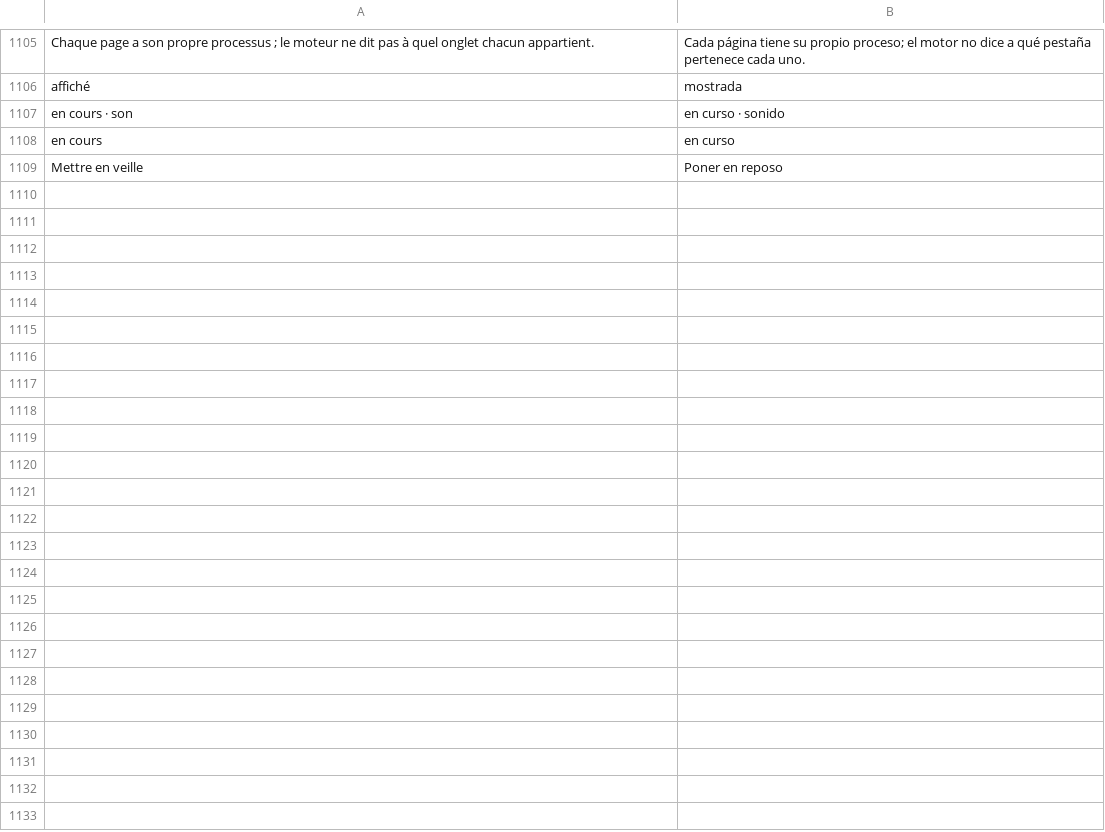
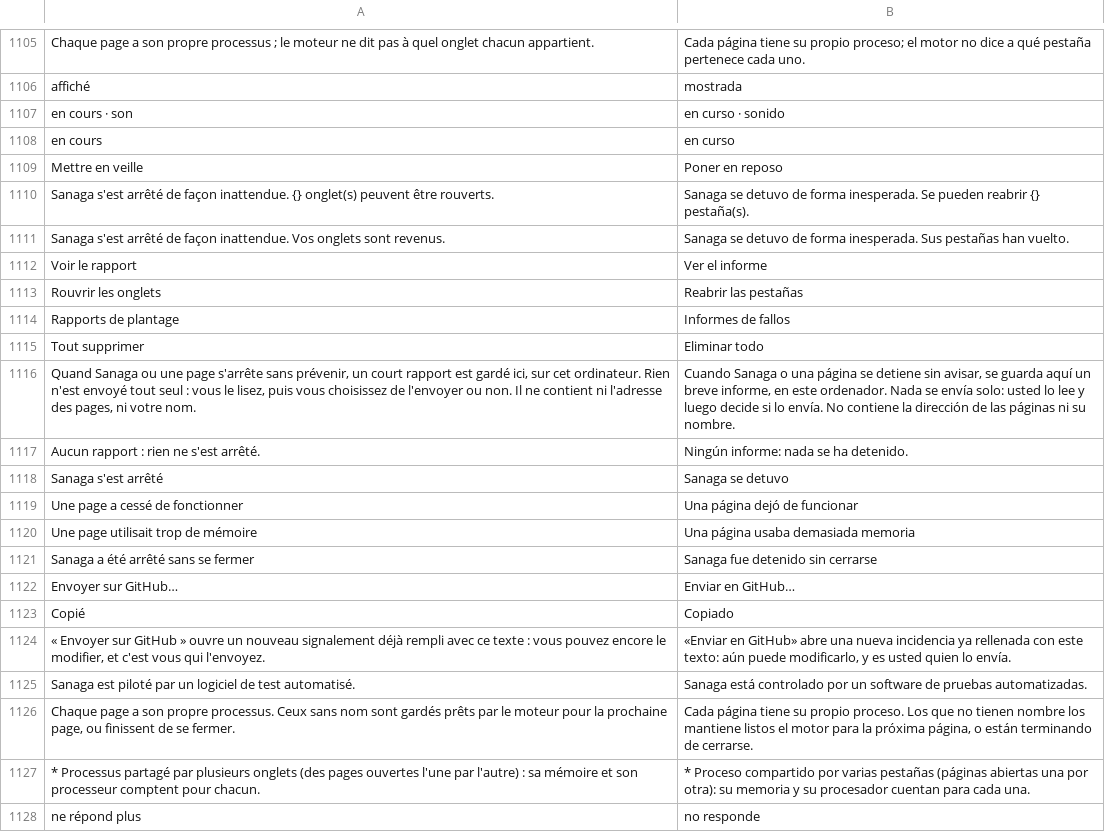
Before and after one commit to grassfieldhq/sanaga, a TSV file: assets/i18n/es.tsv, drawn as a sheet; only a part is shown, gaps mark what is left out.

```diff
--- a/assets/i18n/es.tsv
+++ b/assets/i18n/es.tsv
@@ -1109 +1109,20 @@ en cours	en curso
 Mettre en veille	Poner en reposo
+Sanaga s'est arrêté de façon inattendue. {} onglet(s) peuvent être rouverts.	Sanaga se detuvo de forma inesperada. Se pueden reabrir {} pestaña(s).
+Sanaga s'est arrêté de façon inattendue. Vos onglets sont revenus.	Sanaga se detuvo de forma inesperada. Sus pestañas han vuelto.
+Voir le rapport	Ver el informe
+Rouvrir les onglets	Reabrir las pestañas
+Rapports de plantage	Informes de fallos
+Tout supprimer	Eliminar todo
+Quand Sanaga ou une page s'arrête sans prévenir, un court rapport est gardé ici, sur cet ordinateur. Rien n'est envoyé tout seul : vous le lisez, puis vous choisissez de l'envoyer ou non. Il ne contient ni l'adresse des pages, ni votre nom.	Cuando Sanaga o una página se detiene sin avisar, se guarda aquí un breve informe, en este ordenador. Nada se envía solo: usted lo lee y luego decide si lo envía. No contiene la dirección de las páginas ni su nombre.
+Aucun rapport : rien ne s'est arrêté.	Ningún informe: nada se ha detenido.
+Sanaga s'est arrêté	Sanaga se detuvo
+Une page a cessé de fonctionner	Una página dejó de funcionar
+Une page utilisait trop de mémoire	Una página usaba demasiada memoria
+Sanaga a été arrêté sans se fermer	Sanaga fue detenido sin cerrarse
+Envoyer sur GitHub…	Enviar en GitHub…
+Copié	Copiado
+« Envoyer sur GitHub » ouvre un nouveau signalement déjà rempli avec ce texte : vous pouvez encore le modifier, et c'est vous qui l'envoyez.	«Enviar en GitHub» abre una nueva incidencia ya rellenada con este texto: aún puede modificarlo, y es usted quien lo envía.
+Sanaga est piloté par un logiciel de test automatisé.	Sanaga está controlado por un software de pruebas automatizadas.
+Chaque page a son propre processus. Ceux sans nom sont gardés prêts par le moteur pour la prochaine page, ou finissent de se fermer.	Cada página tiene su propio proceso. Los que no tienen nombre los mantiene listos el motor para la próxima página, o están terminando de cerrarse.
+* Processus partagé par plusieurs onglets (des pages ouvertes l'une par l'autre) : sa mémoire et son processeur comptent pour chacun.	* Proceso compartido por varias pestañas (páginas abiertas una por otra): su memoria y su procesador cuentan para cada una.
+ne répond plus	no responde
```
Also changed, not shown: assets/i18n/de.tsv, assets/i18n/en.tsv, 54 other files.
